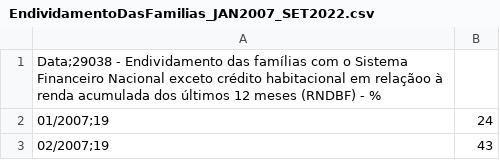
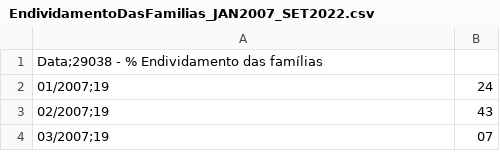
Before and after one commit to feverton/arqtexto, a CSV file: EndividamentoDasFamilias_JAN2007_SET2022.csv, drawn as a sheet; only a part is shown; the shorter side is filled out with more unchanged rows.

```diff
--- a/EndividamentoDasFamilias_JAN2007_SET2022.csv
+++ b/EndividamentoDasFamilias_JAN2007_SET2022.csv
@@ -1,2 +1,2 @@
-Data;29038 - Endividamento das famílias com o Sistema Financeiro Nacional exceto crédito habitacional em relaçãoo à renda acumulada dos últimos 12 meses (RNDBF) - %
+Data;29038 - % Endividamento das famílias
 01/2007;19,24
```
Also changed, not shown: EstoqueEmpregosFormais_JAN2007_SET2022.csv.
